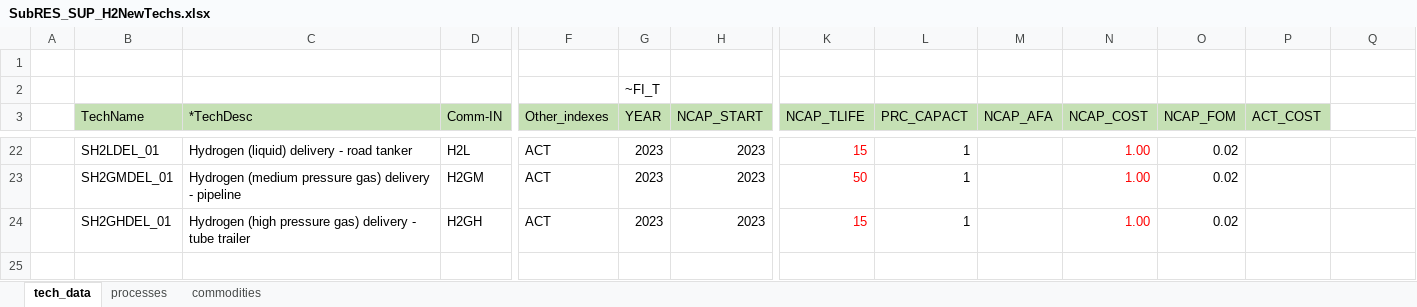
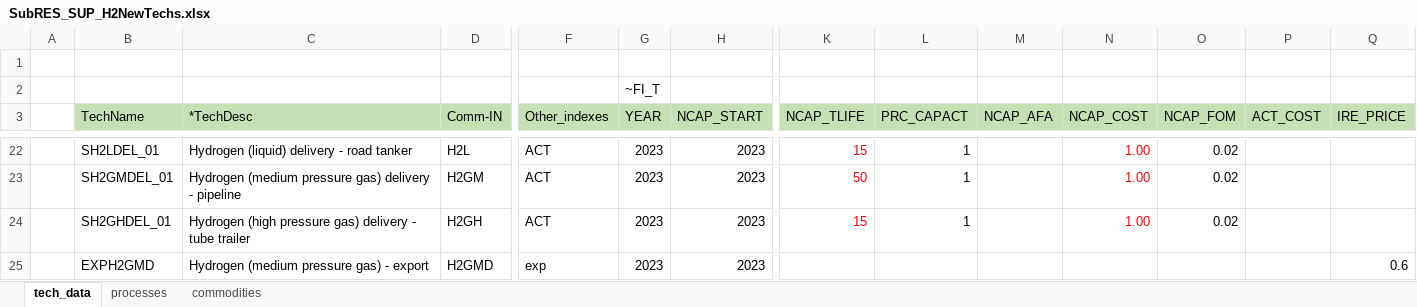
Before and after one commit to ColumbiaUEnergy/times-ireland-model, an Excel workbook: SubRES_TMPL/SubRES_SUP_H2NewTechs.xlsx, sheet tech_data, drawn as a sheet; only a part is shown, gaps mark what is left out; values as stored, in another font and other column widths than the file's, no borders; rows hold the shown columns only; the diff names each change by its address in the sheet, - before the commit and + after, or states it on an @@ line.

Commit message:
Add a hydrogen export process

```diff
--- a/SubRES_TMPL/SubRES_SUP_H2NewTechs.xlsx (sheet tech_data)
+++ b/SubRES_TMPL/SubRES_SUP_H2NewTechs.xlsx (sheet tech_data)
-Q3: (empty)
+Q3: IRE_PRICE
-Q3 fill: none
+Q3 fill: #C5E0B4
+row 25:  | EXPH2GMD | Hydrogen (medium pressure gas) - export | H2GMD | exp | 2023 | 2023 |  |  |  |  |  |  | 0.6
```
Also changed, not shown: sheet processes.
